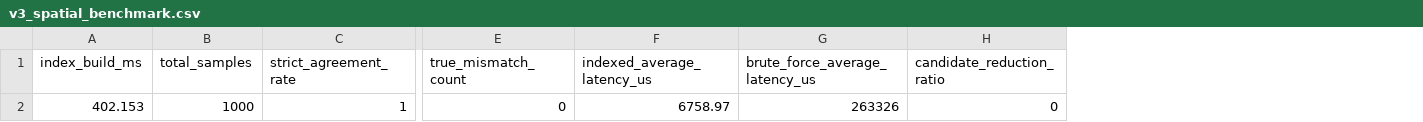
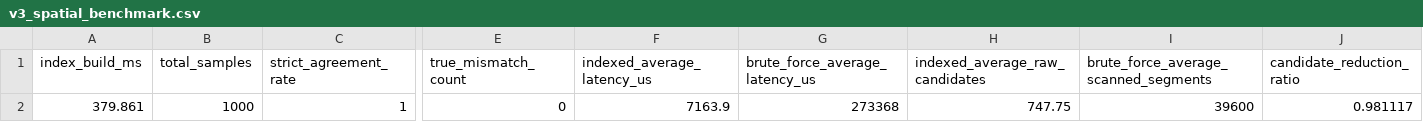
Before and after one commit to Arnal47/NavCore, a CSV file: reports/v3_spatial_benchmark.csv, drawn as a sheet; only a part is shown, gaps mark what is left out; addresses are those after the commit; the diff names each change by its address in the sheet, - before the commit and + after, or states it on an @@ line.

```diff
--- a/reports/v3_spatial_benchmark.csv
+++ b/reports/v3_spatial_benchmark.csv
+column H (indexed_average_raw_candidates), row 2: 747.75
+column I, rows 1-2: brute_force_average_scanned_segments | 39600
-A2 (index_build_ms): 402.153
+A2 (index_build_ms): 379.861
-F2 (indexed_average_latency_us): 6758.97
+F2 (indexed_average_latency_us): 7163.9
-G2 (brute_force_average_latency_us): 263326
+G2 (brute_force_average_latency_us): 273368
-J2 (candidate_reduction_ratio): 0
+J2 (candidate_reduction_ratio): 0.981117
```
Also changed, not shown: 2 other files.
